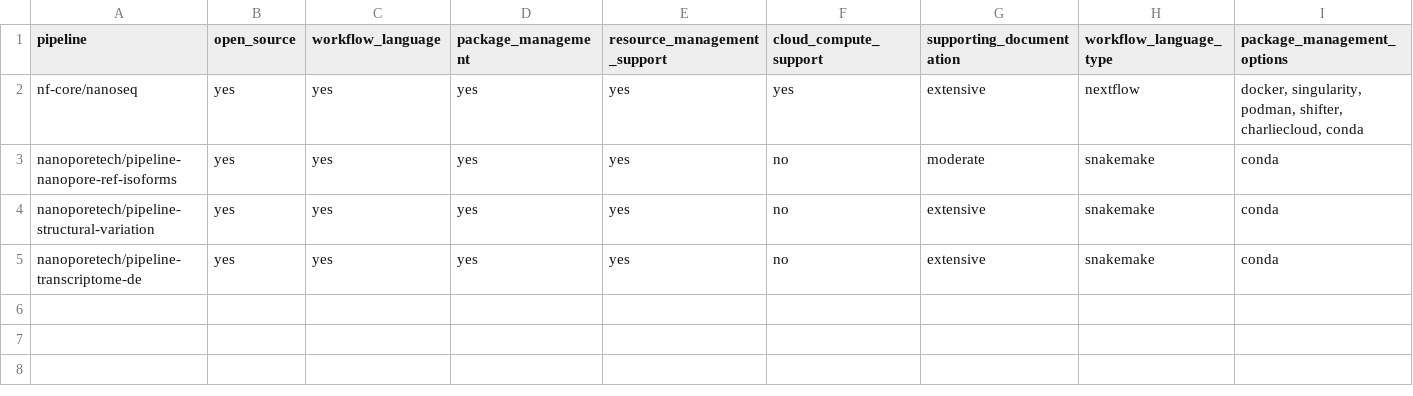
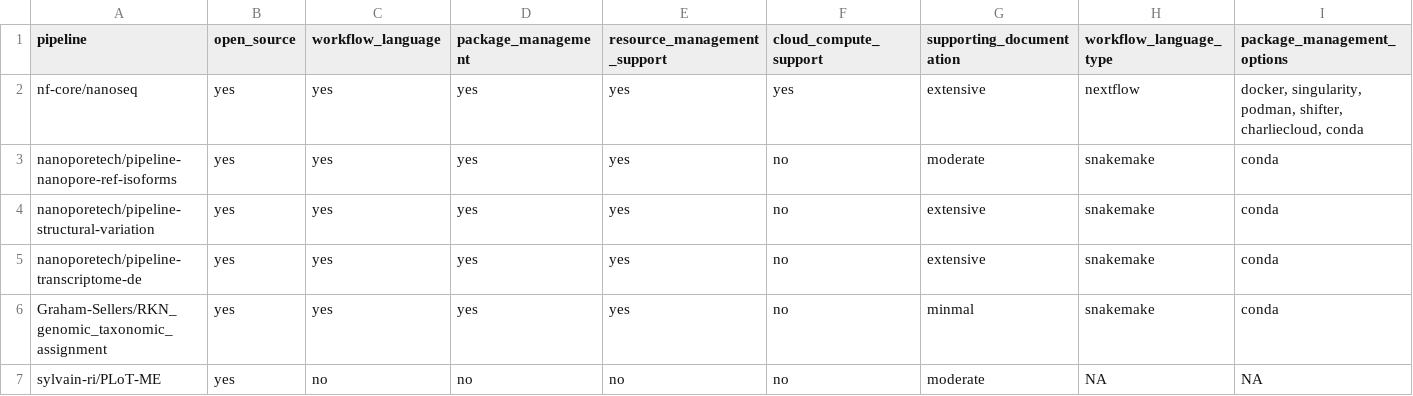
Before and after one commit to leahkemp/current_pipelines, a CSV file: nanopore_pipelines.csv, drawn as a sheet; only a part is shown; rows hold the shown columns only; the diff names each change by its address in the sheet, - before the commit and + after, or states it on an @@ line.

Commit message:
Updates

```diff
--- a/nanopore_pipelines.csv
+++ b/nanopore_pipelines.csv
+row 6: Graham-Sellers/RKN_genomic_taxonomic_assignment | yes | yes | yes | yes | no | minmal | snakemake | conda
+row 7: sylvain-ri/PLoT-ME | yes | no | no | no | no | moderate | NA | NA
```
